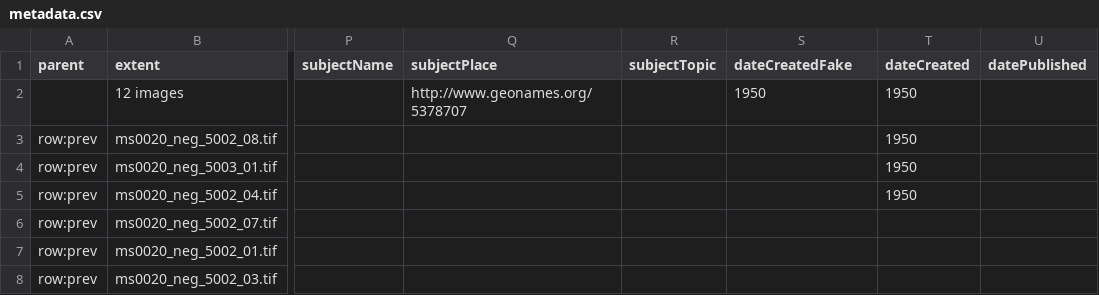
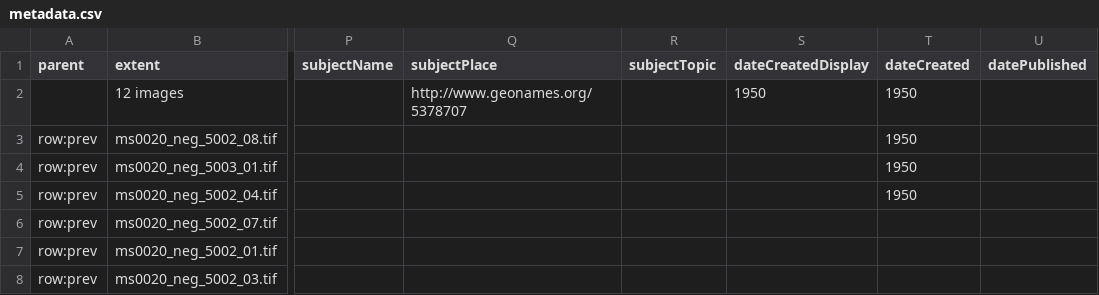
Before and after one commit to UCSCLibrary/ucsc_ldc_bulk_metadata_operations, a CSV file: ms20_other_series_remodel/metadata.csv, drawn as a sheet; only a part is shown, gaps mark what is left out; the diff names each change by its address in the sheet, - before the commit and + after, or states it on an @@ line.

```diff
--- a/ms20_other_series_remodel/metadata.csv
+++ b/ms20_other_series_remodel/metadata.csv
-S1: dateCreatedFake
+S1: dateCreatedDisplay
```
